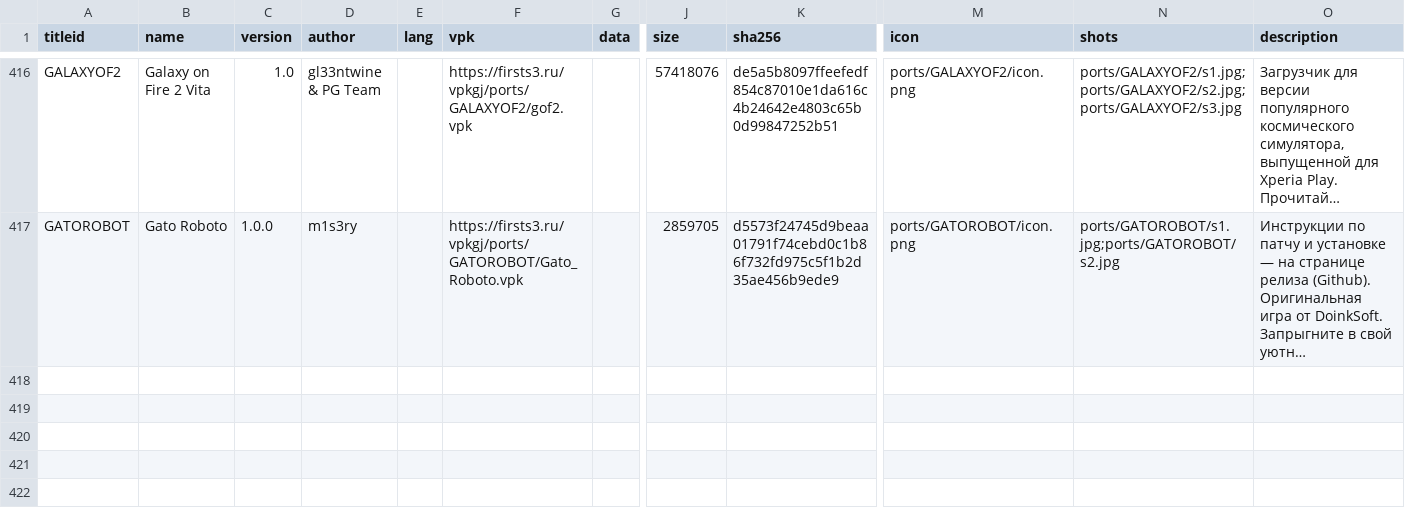
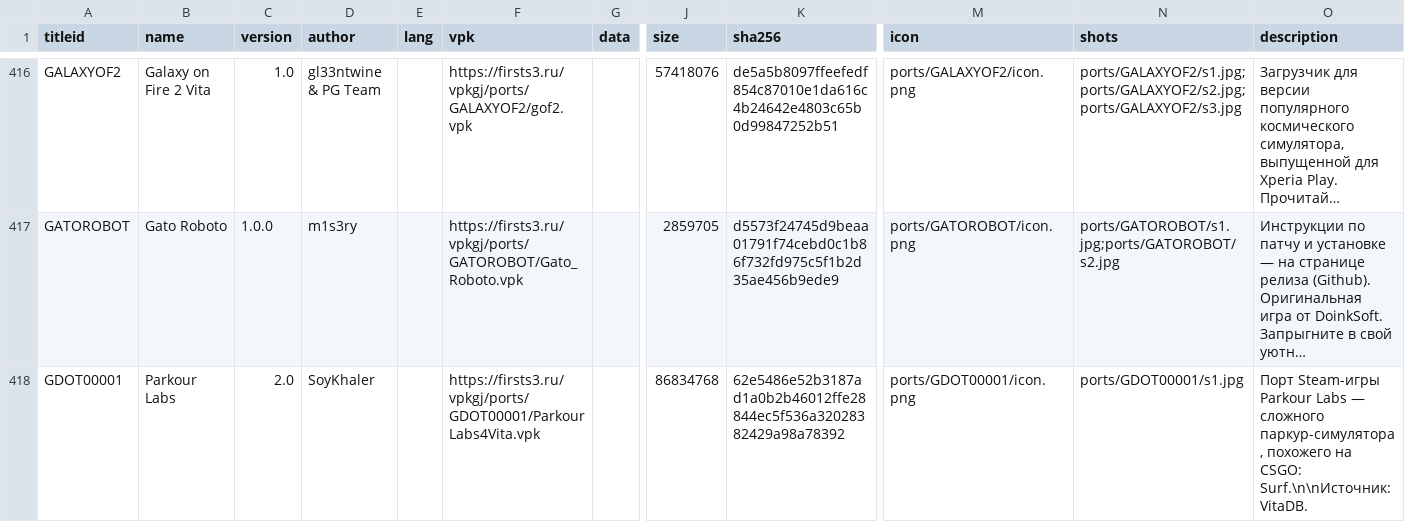
Before and after one commit to Risaro/vpkgj-db, a TSV file: catalog/ports.tsv, drawn as a sheet; only a part is shown, gaps mark what is left out; long unchanged cells end in …; rows hold the shown columns only; the diff names each change by its address in the sheet, - before the commit and + after, or states it on an @@ line.

```diff
--- a/catalog/ports.tsv
+++ b/catalog/ports.tsv
+row 418: GDOT00001 | Parkour Labs | 2.0 | SoyKhaler |  | https://firsts3.ru/vpkgj/ports/GDOT00001/ParkourLabs4Vita.vpk |  | 86834768 | 62e5486e52b3187ad1a0b2b46012ffe28844ec5f536a32028382429a98a78392 | ports/GDOT00001/icon.png | ports/GDOT00001/s1.jpg | Порт Steam-игры Parkour Labs — сложного паркур-симулятора, похожего на CSGO: Surf.\n\nИсточник: VitaDB.
```
Also changed, not shown: catalog/homebrew.tsv, 18 other files.
